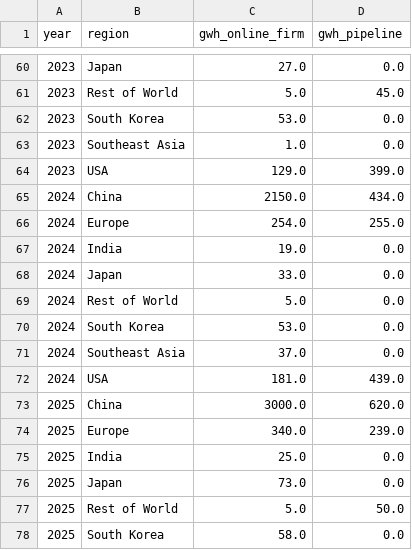
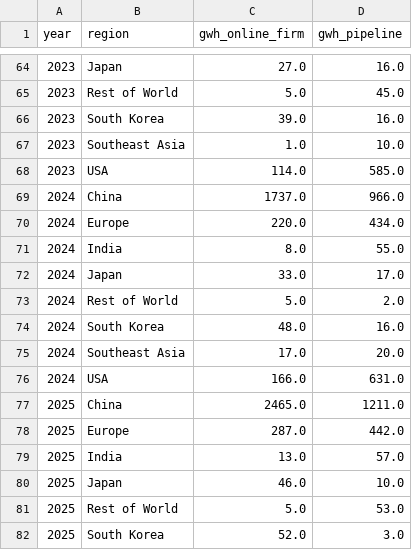
Before and after one commit to dmw24/BatteryFactory, a CSV file: capacity_by_year_region.csv, drawn as a sheet; only a part is shown, gaps mark what is left out; the diff covers the shown part only.

```diff
--- a/capacity_by_year_region.csv
+++ b/capacity_by_year_region.csv
@@ -60,19 +64,19 @@ year,region,gwh_online_firm,gwh_pipeline
-2023,Japan,27.0,0.0
+2023,Japan,27.0,16.0
 2023,Rest of World,5.0,45.0
-2023,South Korea,53.0,0.0
-2023,Southeast Asia,1.0,0.0
-2023,USA,129.0,399.0
-2024,China,2150.0,434.0
-2024,Europe,254.0,255.0
-2024,India,19.0,0.0
-2024,Japan,33.0,0.0
-2024,Rest of World,5.0,0.0
-2024,South Korea,53.0,0.0
-2024,Southeast Asia,37.0,0.0
-2024,USA,181.0,439.0
-2025,China,3000.0,620.0
-2025,Europe,340.0,239.0
-2025,India,25.0,0.0
-2025,Japan,73.0,0.0
-2025,Rest of World,5.0,50.0
-2025,South Korea,58.0,0.0
+2023,South Korea,39.0,16.0
+2023,Southeast Asia,1.0,10.0
+2023,USA,114.0,585.0
+2024,China,1737.0,966.0
+2024,Europe,220.0,434.0
+2024,India,8.0,55.0
+2024,Japan,33.0,17.0
+2024,Rest of World,5.0,2.0
+2024,South Korea,48.0,16.0
+2024,Southeast Asia,17.0,20.0
+2024,USA,166.0,631.0
+2025,China,2465.0,1211.0
+2025,Europe,287.0,442.0
+2025,India,13.0,57.0
+2025,Japan,46.0,10.0
+2025,Rest of World,5.0,53.0
+2025,South Korea,52.0,3.0
```
Also changed, not shown: 4 added rows and 121 edited cells elsewhere in this file, capacity_by_year.csv, 3 other files.
